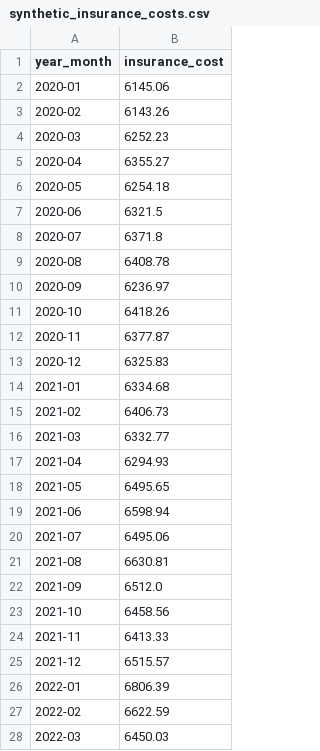
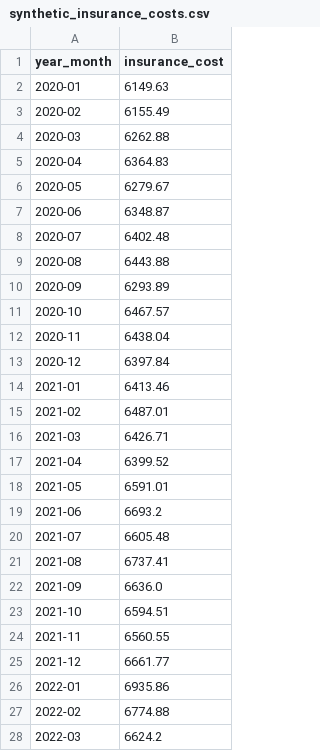
Before and after one commit to ash-philip/Transit-Rideshare-Analysis, a CSV file: data/raw/synthetic_insurance_costs.csv, drawn as a sheet; only a part is shown; the diff covers the shown part only.

```diff
--- a/data/raw/synthetic_insurance_costs.csv
+++ b/data/raw/synthetic_insurance_costs.csv
@@ -1,28 +1,28 @@
 year_month,insurance_cost
-2020-01,6145.06
-2020-02,6143.26
-2020-03,6252.23
-2020-04,6355.27
-2020-05,6254.18
-2020-06,6321.5
-2020-07,6371.8
-2020-08,6408.78
-2020-09,6236.97
-2020-10,6418.26
-2020-11,6377.87
-2020-12,6325.83
-2021-01,6334.68
-2021-02,6406.73
-2021-03,6332.77
-2021-04,6294.93
-2021-05,6495.65
-2021-06,6598.94
-2021-07,6495.06
-2021-08,6630.81
-2021-09,6512.0
-2021-10,6458.56
-2021-11,6413.33
-2021-12,6515.57
-2022-01,6806.39
-2022-02,6622.59
-2022-03,6450.03
+2020-01,6149.63
+2020-02,6155.49
+2020-03,6262.88
+2020-04,6364.83
+2020-05,6279.67
+2020-06,6348.87
+2020-07,6402.48
+2020-08,6443.88
+2020-09,6293.89
+2020-10,6467.57
+2020-11,6438.04
+2020-12,6397.84
+2021-01,6413.46
+2021-02,6487.01
+2021-03,6426.71
+2021-04,6399.52
+2021-05,6591.01
+2021-06,6693.2
+2021-07,6605.48
+2021-08,6737.41
+2021-09,6636.0
+2021-10,6594.51
+2021-11,6560.55
+2021-12,6661.77
+2022-01,6935.86
+2022-02,6774.88
+2022-03,6624.2
```
Also changed, not shown: 57 edited cells elsewhere in this file, data/processed/rs_monthly_master.csv, data/raw/synthetic_fuel_costs.csv, 8 other files.
